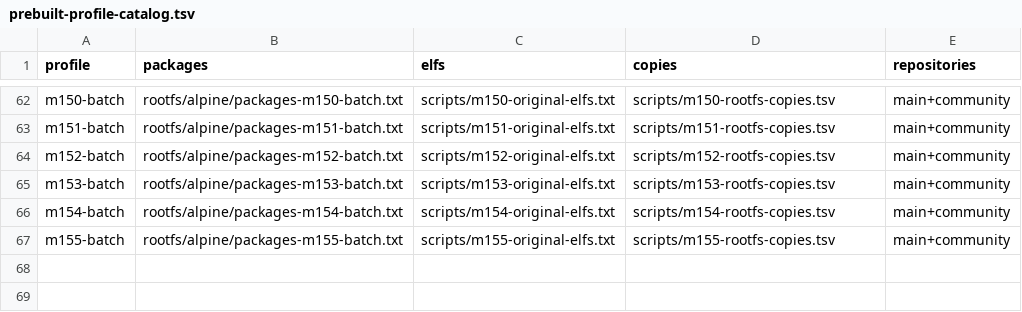
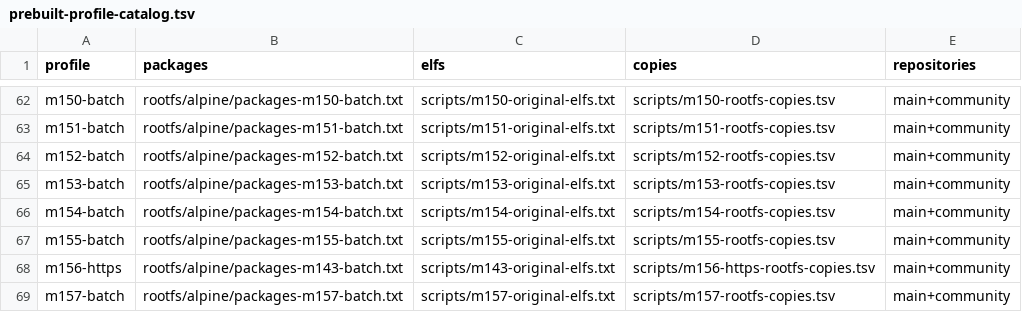
Before and after one commit to yituanxing/na-seed, a TSV file: scripts/prebuilt-profile-catalog.tsv, drawn as a sheet; only a part is shown, gaps mark what is left out; the diff names each change by its address in the sheet, - before the commit and + after, or states it on an @@ line.

Commit message:
apps: verify signed Alpine HTTPS and 30 new image tools in native QEMU

```diff
--- a/scripts/prebuilt-profile-catalog.tsv
+++ b/scripts/prebuilt-profile-catalog.tsv
+row 68: m156-https | rootfs/alpine/packages-m143-batch.txt | scripts/m143-original-elfs.txt | scripts/m156-https-rootfs-copies.tsv | main+community
+row 69: m157-batch | rootfs/alpine/packages-m157-batch.txt | scripts/m157-original-elfs.txt | scripts/m157-rootfs-copies.tsv | main+community
```
Also changed, not shown: 20 other files.
